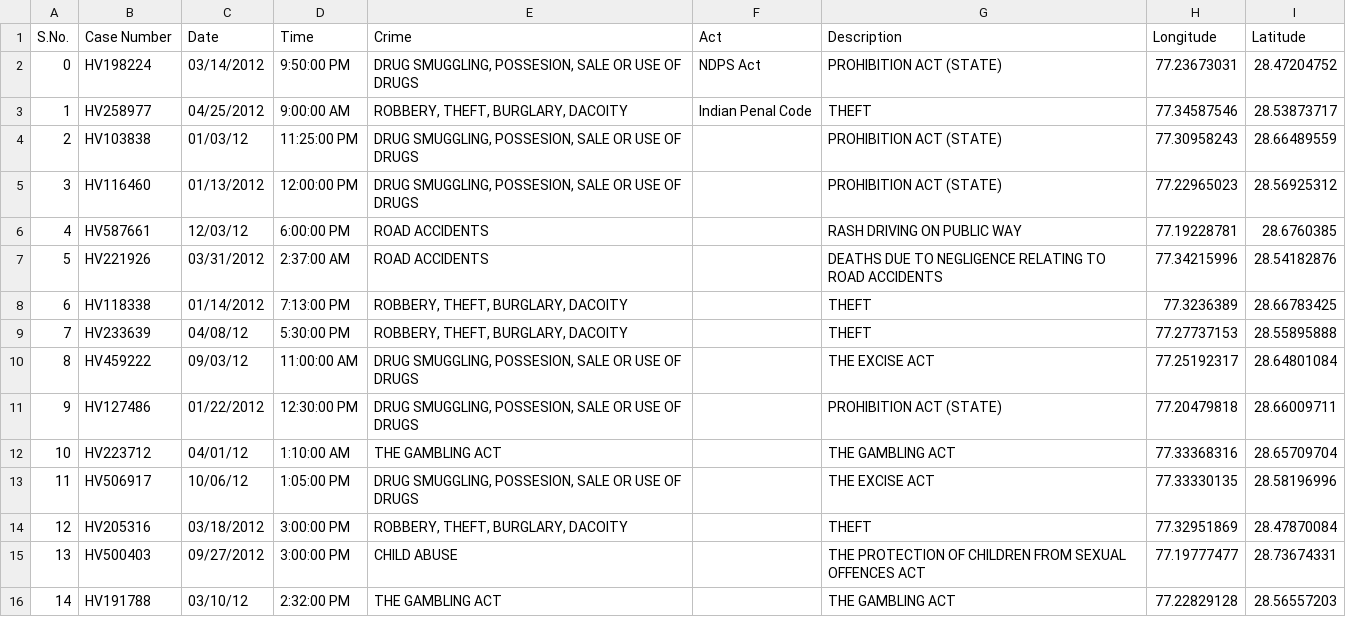
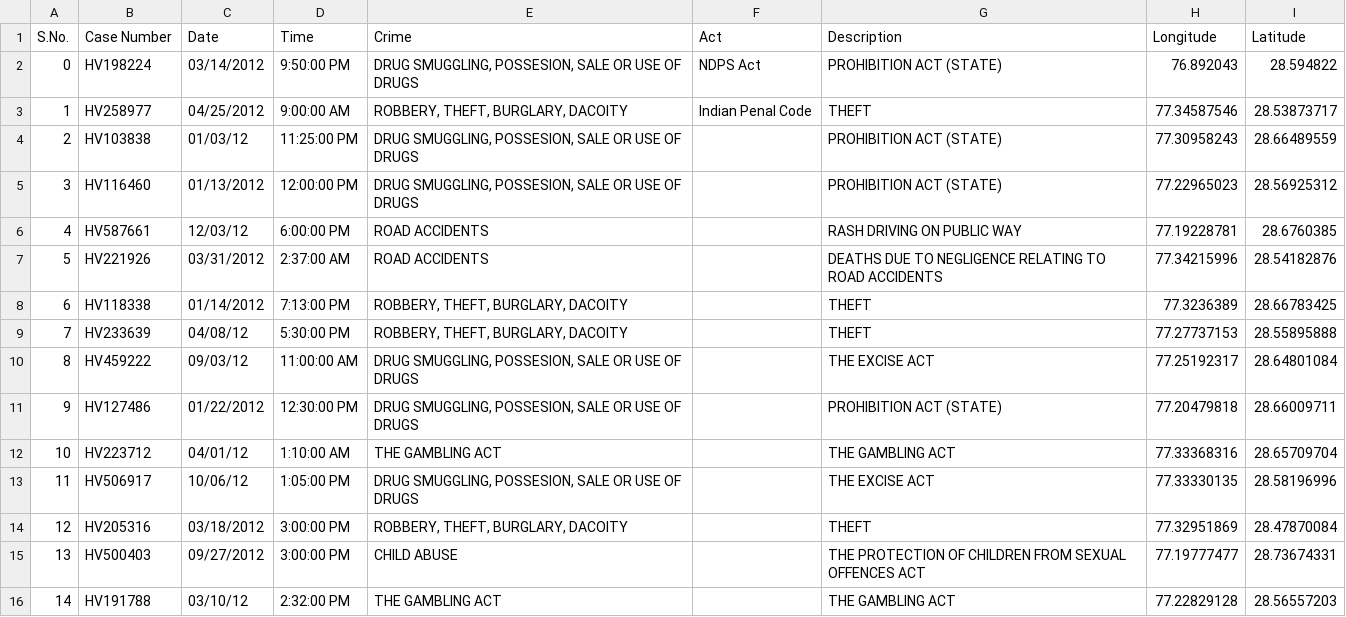
Before and after one commit to IRIS-SIH2022/PreWork, a CSV file: Data Preprocessing/data.csv, drawn as a sheet.

```diff
--- a/Data Preprocessing/data.csv
+++ b/Data Preprocessing/data.csv
@@ -1,3 +1,3 @@
 S.No.,Case Number,Date,Time,Crime,Act,Description,Longitude,Latitude
-0,HV198224,03/14/2012,9:50:00 PM,"DRUG SMUGGLING, POSSESION, SALE OR USE OF DRUGS",NDPS Act,PROHIBITION ACT (STATE),77.23673031,28.47204752
+0,HV198224,03/14/2012,9:50:00 PM,"DRUG SMUGGLING, POSSESION, SALE OR USE OF DRUGS",NDPS Act,PROHIBITION ACT (STATE),76.892043,28.594822
 1,HV258977,04/25/2012,9:00:00 AM,"ROBBERY, THEFT, BURGLARY, DACOITY",Indian Penal Code,THEFT,77.34587546,28.53873717
```
Also changed, not shown: 3 other files.
